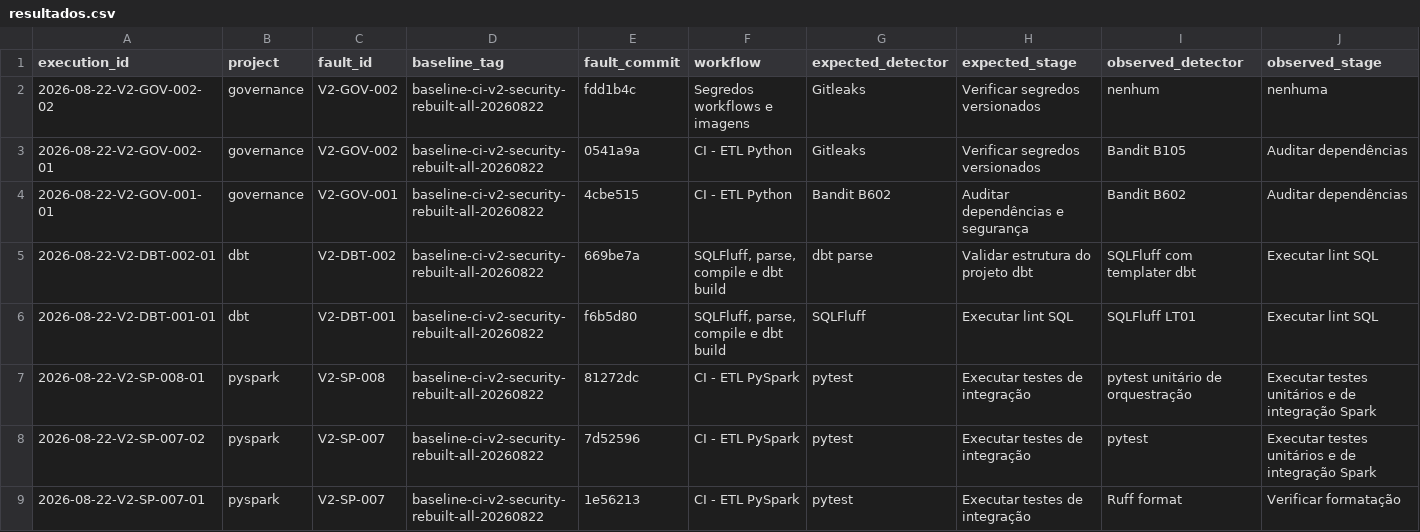
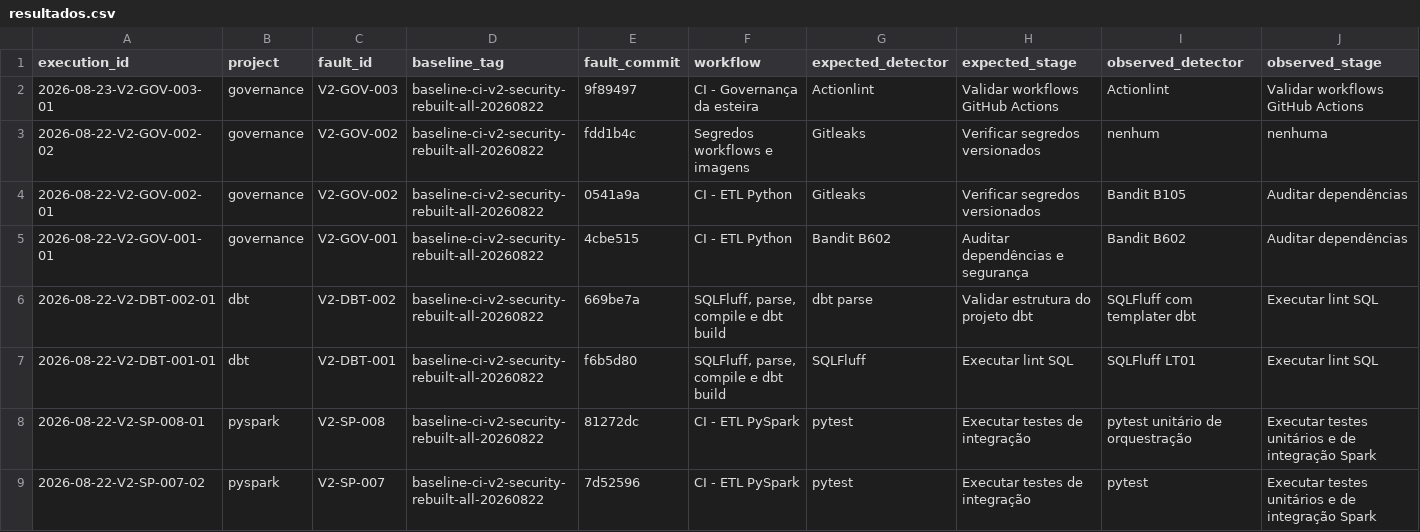
Before and after one commit to GregoryPierroti/tcc_ci, a CSV file: results/resultados.csv, drawn as a sheet; only a part is shown; the shorter side is filled out with more unchanged rows; rows hold the shown columns only; the diff names each change by its address in the sheet, - before the commit and + after, or states it on an @@ line.

```diff
--- a/results/resultados.csv
+++ b/results/resultados.csv
+row 2: 2026-08-23-V2-GOV-003-01 | governance | V2-GOV-003 | baseline-ci-v2-security-rebuilt-all-20260822 | 9f89497 | CI - Governança da esteira | Actionlint | Validar workflows GitHub Actions | Actionlint | Validar workflows GitHub Actions
```
Also changed, not shown: 2 other files.
